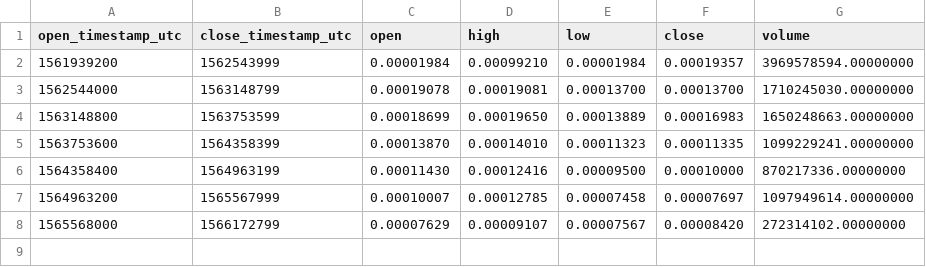
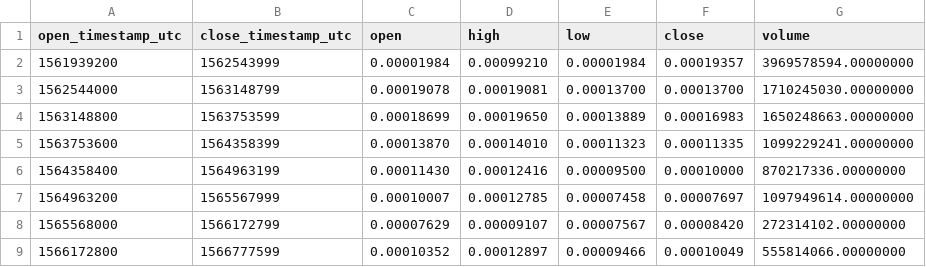
Before and after one commit to cryptobigbro/binance-ERDBNB, a CSV file: binance-ERDBNB-1w.csv, drawn as a sheet; the diff names each change by its address in the sheet, - before the commit and + after, or states it on an @@ line.

```diff
--- a/binance-ERDBNB-1w.csv
+++ b/binance-ERDBNB-1w.csv
+row 9: 1566172800 | 1566777599 | 0.00010352 | 0.00012897 | 0.00009466 | 0.00010049 | 555814066.00000000
```
Also changed, not shown: binance-ERDBNB-1d.csv, binance-ERDBNB-1h.csv.
